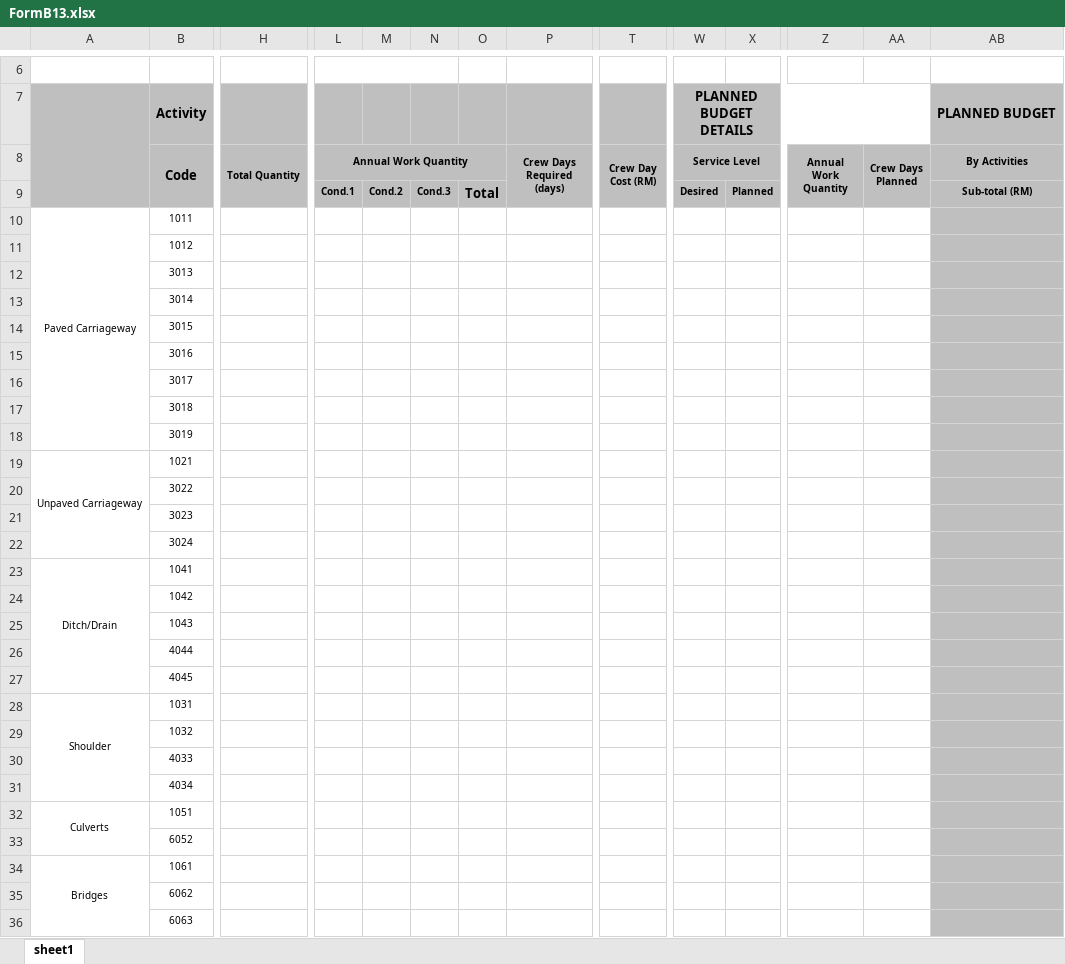
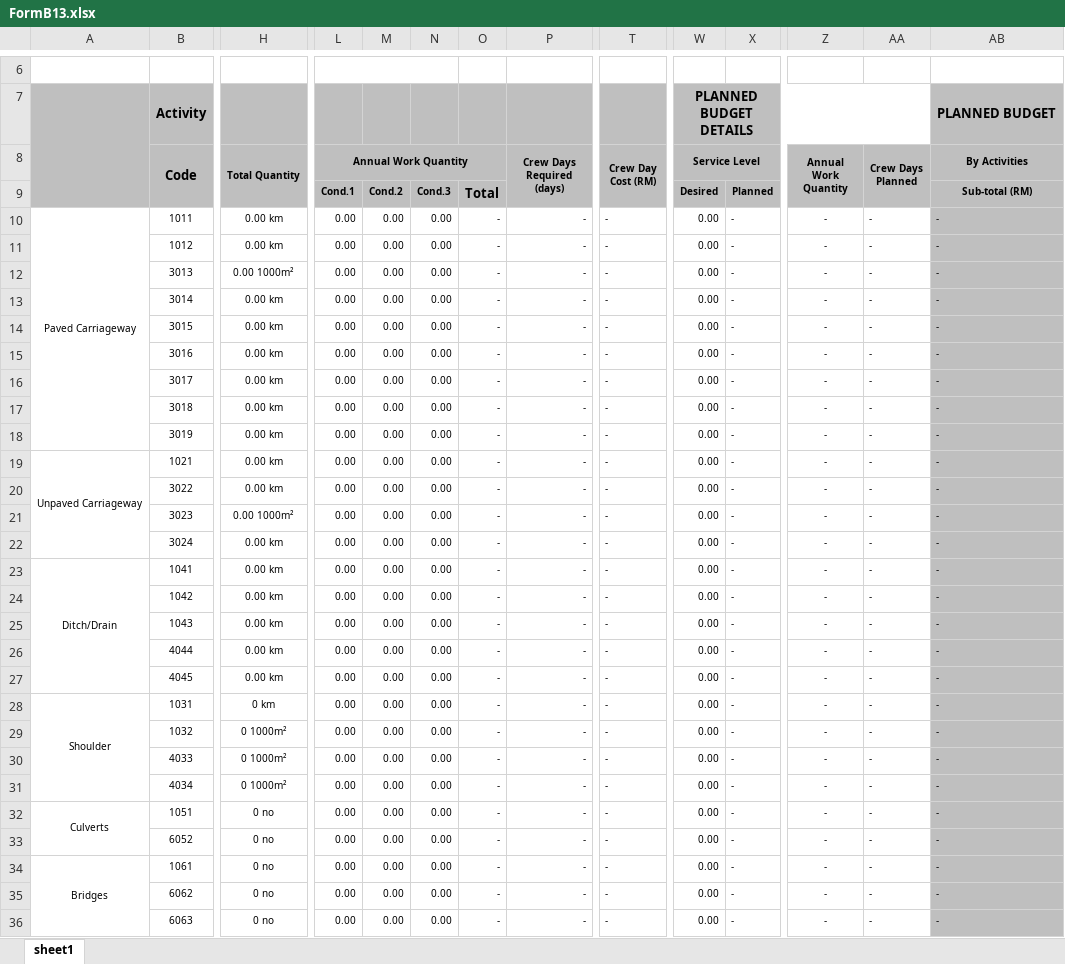
Before and after one commit to avowsteam/RAMMS2.0, an Excel workbook: RAMS/Web/RAMMS.Web.UI/wwwroot/Templates/FormB13.xlsx, sheet sheet1, drawn as a sheet; only a part is shown, gaps mark what is left out; values as stored, in another font and other column widths than the file's, no borders; conditional formats not drawn; the diff covers the shown part only; the diff names each change by its address in the sheet, - before the commit and + after, or states it on an @@ line.

```diff
--- a/RAMS/Web/RAMMS.Web.UI/wwwroot/Templates/FormB13.xlsx (sheet sheet1)
+++ b/RAMS/Web/RAMMS.Web.UI/wwwroot/Templates/FormB13.xlsx (sheet sheet1)
-H10:H11 (Total Quantity): (empty)
+H10:H11 (Total Quantity): 0.00 km
-L10:L36 (Annual Work Quantity): (empty)
+L10:L36 (Annual Work Quantity): 0.00
-M10:M36: (empty)
+M10:M36: 0.00
-N10:N36: (empty)
+N10:N36: 0.00
-O10:O36: (empty)
+O10:O36: -
-P10:P36 (Crew Days Required (days)): (empty)
+P10:P36 (Crew Days Required (days)): -
-T10:T36 (Crew Day Cost (RM)): (empty)
+T10:T36 (Crew Day Cost (RM)): -
-W10:W36 (Service Level): (empty)
+W10:W36 (Service Level): 0.00
-X10:X36: (empty)
+X10:X36: -
-Z10:Z36 (Annual Work Quantity): (empty)
+Z10:Z36 (Annual Work Quantity): -
-AA10:AA36 (Crew Days Planned): (empty)
+AA10:AA36 (Crew Days Planned): -
-AB10:AB36 (By Activities): (empty)
+AB10:AB36 (By Activities): -
-H12 (Total Quantity): (empty)
+H12 (Total Quantity): 0.00 1000m²
-H13:H20 (Total Quantity): (empty)
+H13:H20 (Total Quantity): 0.00 km
-H21 (Total Quantity): (empty)
+H21 (Total Quantity): 0.00 1000m²
-H22:H27 (Total Quantity): (empty)
+H22:H27 (Total Quantity): 0.00 km
-H28 (Total Quantity): (empty)
+H28 (Total Quantity): 0 km
-H29:H31 (Total Quantity): (empty)
+H29:H31 (Total Quantity): 0 1000m²
-H32:H36 (Total Quantity): (empty)
+H32:H36 (Total Quantity): 0 no
```
Also changed, not shown: 175 edited cells and merged cells elsewhere in this sheet, 3 other files.
